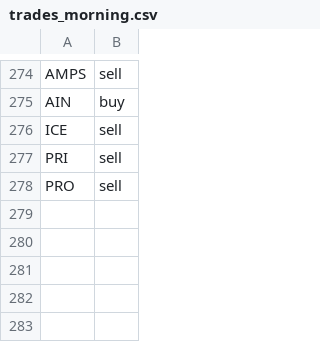
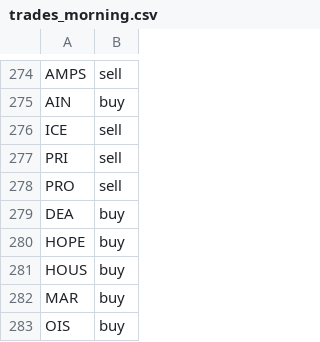
Before and after one commit to jolie-mcdonnell/llm_trader, a CSV file: data/trades_morning.csv, drawn as a sheet; only a part is shown, gaps mark what is left out; the diff names each change by its address in the sheet, - before the commit and + after, or states it on an @@ line.

```diff
--- a/data/trades_morning.csv
+++ b/data/trades_morning.csv
+row 279: DEA | buy
+row 280: HOPE | buy
+row 281: HOUS | buy
+row 282: MAR | buy
+row 283: OIS | buy
```
